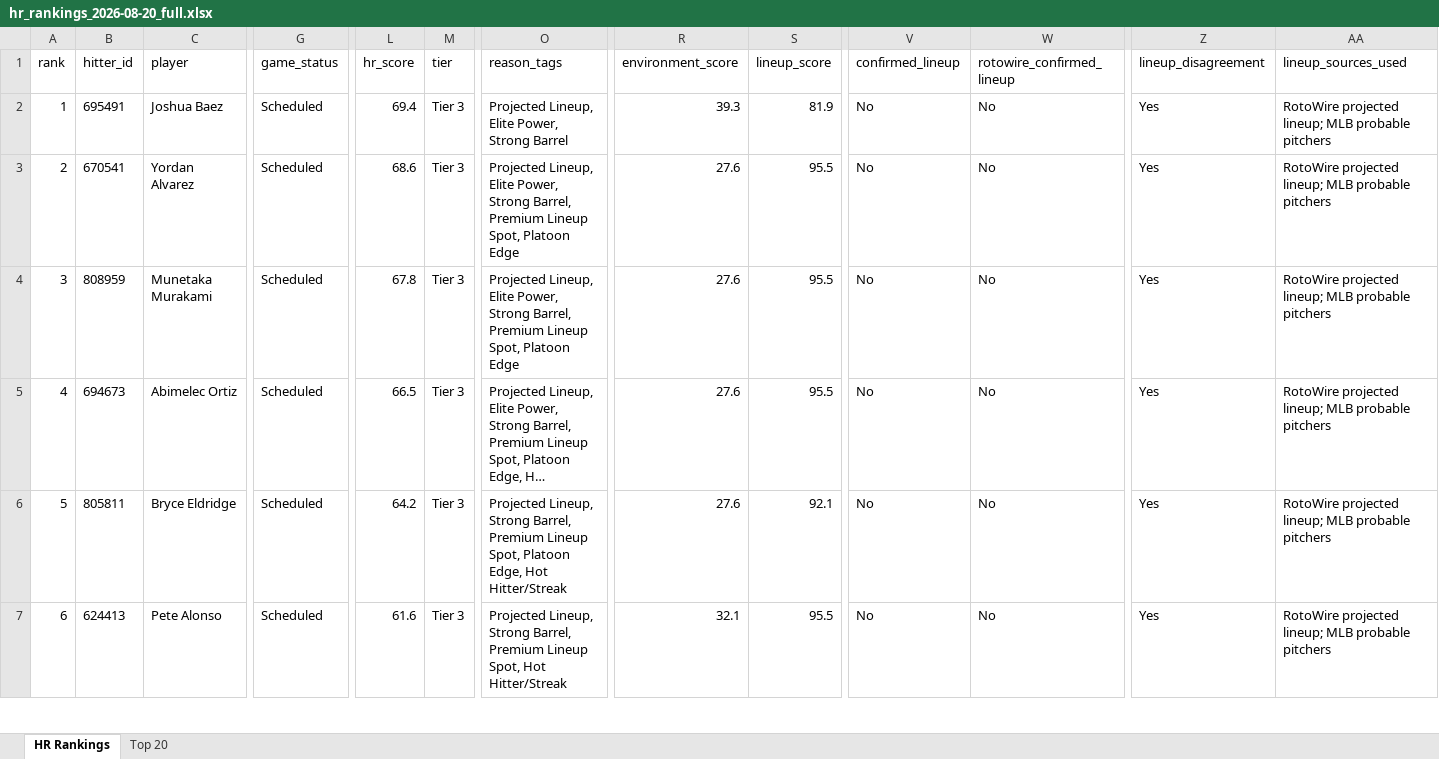
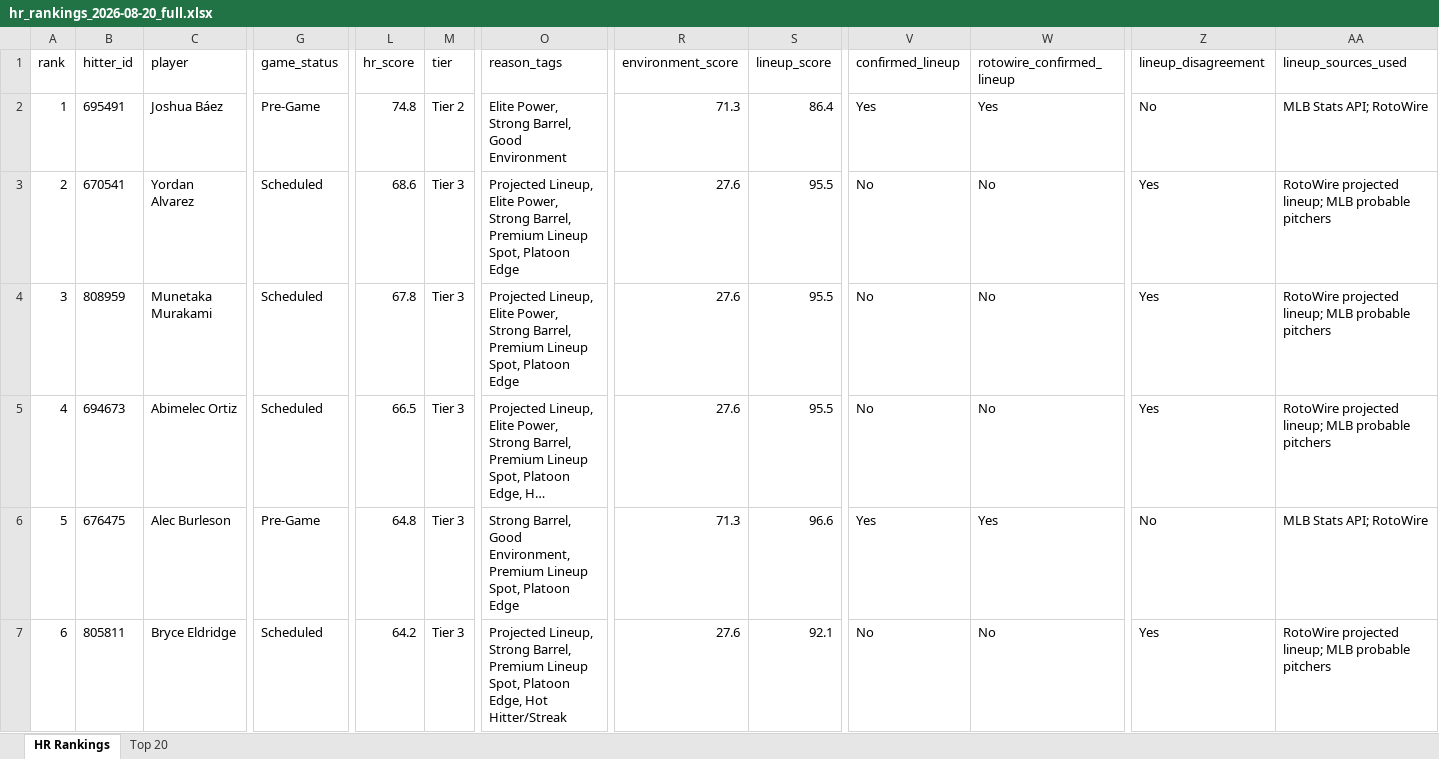
Before and after one commit to etbell28/barreliq, an Excel workbook: outputs/daily/hr_rankings_2026-08-20_full.xlsx, sheet HR Rankings, drawn as a sheet; only a part is shown, gaps mark what is left out; the shorter side is filled out with more unchanged rows; long unchanged cells end in …; values as stored, in another font and other column widths than the file's, no borders; addresses are those after the commit; rows hold the shown columns only; the diff covers the shown part only; the diff names each change by its address in the sheet, - before the commit and + after, or states it on an @@ line.

```diff
--- a/outputs/daily/hr_rankings_2026-08-20_full.xlsx (sheet HR Rankings)
+++ b/outputs/daily/hr_rankings_2026-08-20_full.xlsx (sheet HR Rankings)
-C2 (player): Joshua Baez
+C2 (player): Joshua Báez
-G2 (game_status): Scheduled
+G2 (game_status): Pre-Game
-L2 (hr_score): 69.4
+L2 (hr_score): 74.8
-M2 (tier): Tier 3
+M2 (tier): Tier 2
-O2 (reason_tags): Projected Lineup, Elite Power, Strong Barrel
+O2 (reason_tags): Elite Power, Strong Barrel, Good Environment
-R2 (environment_score): 39.3
+R2 (environment_score): 71.3
-S2 (lineup_score): 81.9
+S2 (lineup_score): 86.4
-V2 (confirmed_lineup): No
+V2 (confirmed_lineup): Yes
-W2 (rotowire_confirmed_lineup): No
+W2 (rotowire_confirmed_lineup): Yes
-Z2 (lineup_disagreement): Yes
+Z2 (lineup_disagreement): No
-AA2 (lineup_sources_used): RotoWire projected lineup; MLB probable pitchers
+AA2 (lineup_sources_used): MLB Stats API; RotoWire
+row 6: 5 | 676475 | Alec Burleson | Pre-Game | 64.8 | Tier 3 | Strong Barrel, Good Environment, Premium Lineup Spot, Platoon Edge | 71.3 | 96.6 | Yes | Yes | No | MLB Stats API; RotoWire
@@ column A (rank) renumbered between rows 7 and 122 @@
```
Also changed, not shown: 14 added rows, 15 removed rows and 62 edited cells elsewhere in this sheet, sheet Top 20, outputs/daily/hr_rankings_2026-08-20.xlsx, 14 other files.
